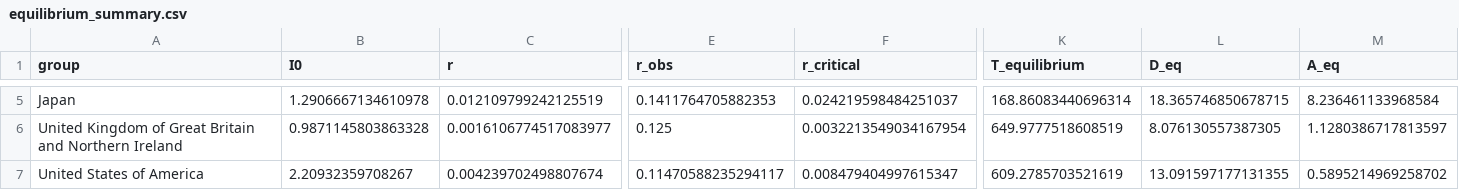
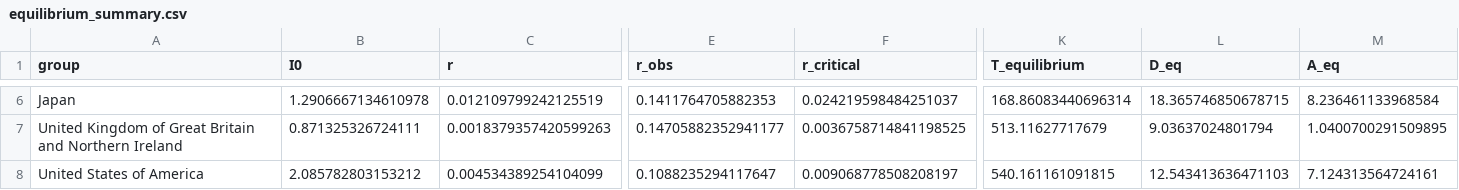
Before and after one commit to bougtoir/medical-accident-its-analysis, a CSV file: researcher_mobility_ode/results/country_level/equilibrium_summary.csv, drawn as a sheet; only a part is shown, gaps mark what is left out; addresses are those after the commit; the diff covers the shown part only; the diff names each change by its address in the sheet, - before the commit and + after, or states it on an @@ line.

```diff
--- a/researcher_mobility_ode/results/country_level/equilibrium_summary.csv
+++ b/researcher_mobility_ode/results/country_level/equilibrium_summary.csv
-B7 (I0): 0.9871145803863328
+B7 (I0): 0.871325326724111
-C7 (r): 0.0016106774517083977
+C7 (r): 0.0018379357420599263
-E7 (r_obs): 0.125
+E7 (r_obs): 0.14705882352941177
-F7 (r_critical): 0.0032213549034167954
+F7 (r_critical): 0.0036758714841198525
-K7 (T_equilibrium): 649.9777518608519
+K7 (T_equilibrium): 513.11627717679
-L7 (D_eq): 8.076130557387305
+L7 (D_eq): 9.03637024801794
-M7 (A_eq): 1.1280386717813597
+M7 (A_eq): 1.0400700291509895
-B8 (I0): 2.20932359708267
+B8 (I0): 2.085782803153212
-C8 (r): 0.004239702498807674
+C8 (r): 0.004534389254104099
-E8 (r_obs): 0.11470588235294117
+E8 (r_obs): 0.1088235294117647
-F8 (r_critical): 0.008479404997615347
+F8 (r_critical): 0.009068778508208197
-K8 (T_equilibrium): 609.2785703521619
+K8 (T_equilibrium): 540.161161091815
-L8 (D_eq): 13.091597177131355
+L8 (D_eq): 12.543413636471103
-M8 (A_eq): 0.5895214969258702
+M8 (A_eq): 7.124313564724161
```
Also changed, not shown: 1 added row and 36 edited cells elsewhere in this file, researcher_mobility_ode/results/bootstrap_ci/bootstrap_summary.csv, researcher_mobility_ode/results/country_level/point_of_no_return.csv, 13 other files.
